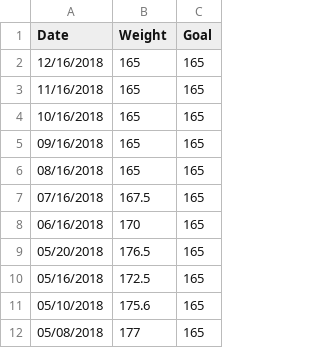
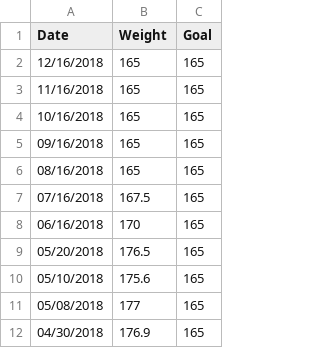
Before and after one commit to taylorchasewhite/dataTank, a TSV file: Weight.tsv, drawn as a sheet; only a part is shown; the shorter side is filled out with more unchanged rows; the diff names each change by its address in the sheet, - before the commit and + after, or states it on an @@ line.

Commit message:
Remove past (missed) goal

```diff
--- a/Weight.tsv
+++ b/Weight.tsv
-row 10: 05/16/2018 | 172.5 | 165
```
